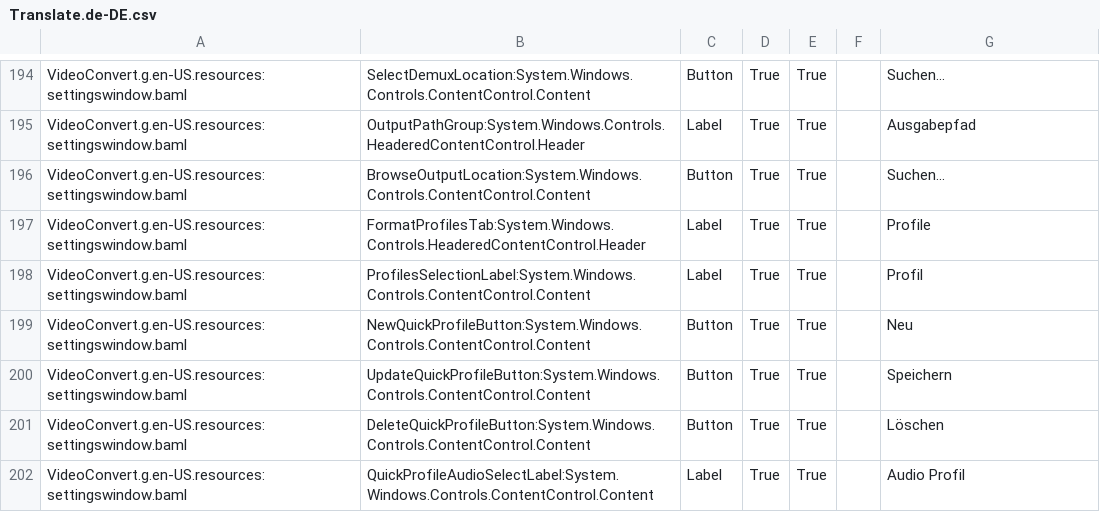
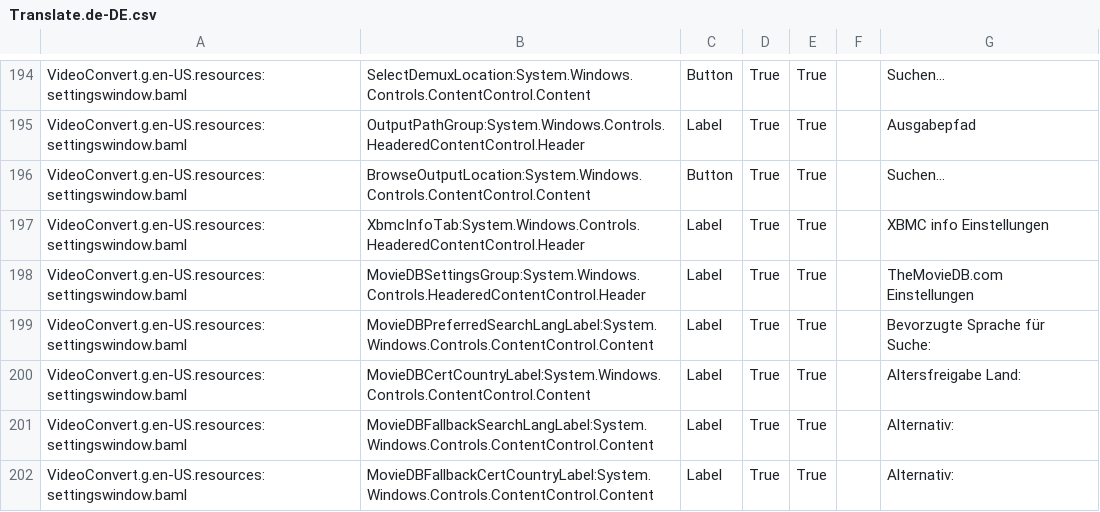
Before and after one commit to UniqProject/VideoConvert, a CSV file: VideoConvert/Translation/Translate.de-DE.csv, drawn as a sheet; only a part is shown, gaps mark what is left out; the shorter side is filled out with more unchanged rows; the diff covers the shown part only; the diff names each change by its address in the sheet, - before the commit and + after, or states it on an @@ line.

Commit message:
add configuration options for moviedb scraper

```diff
--- a/VideoConvert/Translation/Translate.de-DE.csv
+++ b/VideoConvert/Translation/Translate.de-DE.csv
+row 197: VideoConvert.g.en-US.resources:settingswindow.baml | XbmcInfoTab:System.Windows.Controls.HeaderedContentControl.Header | Label | True | True |  | XBMC info Einstellungen
+row 198: VideoConvert.g.en-US.resources:settingswindow.baml | MovieDBSettingsGroup:System.Windows.Controls.HeaderedContentControl.Header | Label | True | True |  | TheMovieDB.com Einstellungen
+row 199: VideoConvert.g.en-US.resources:settingswindow.baml | MovieDBPreferredSearchLangLabel:System.Windows.Controls.ContentControl.Content | Label | True | True |  | Bevorzugte Sprache für Suche:
+row 200: VideoConvert.g.en-US.resources:settingswindow.baml | MovieDBCertCountryLabel:System.Windows.Controls.ContentControl.Content | Label | True | True |  | Altersfreigabe Land:
+row 201: VideoConvert.g.en-US.resources:settingswindow.baml | MovieDBFallbackSearchLangLabel:System.Windows.Controls.ContentControl.Content | Label | True | True |  | Alternativ:
+row 202: VideoConvert.g.en-US.resources:settingswindow.baml | MovieDBFallbackCertCountryLabel:System.Windows.Controls.ContentControl.Content | Label | True | True |  | Alternativ:
```
Also changed, not shown: 5 added rows and 32 edited cells elsewhere in this file, 8 other files.
